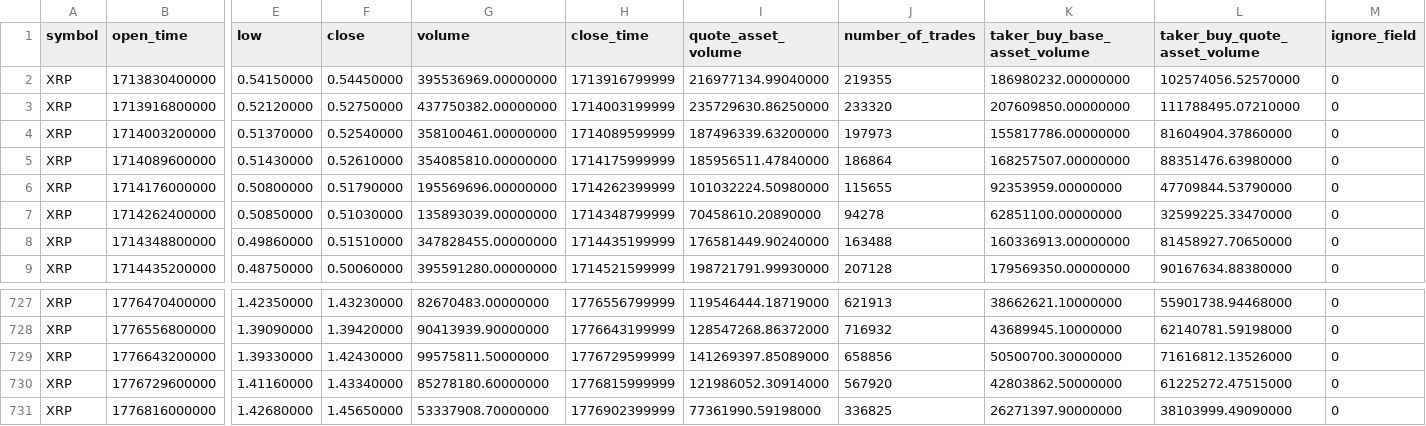
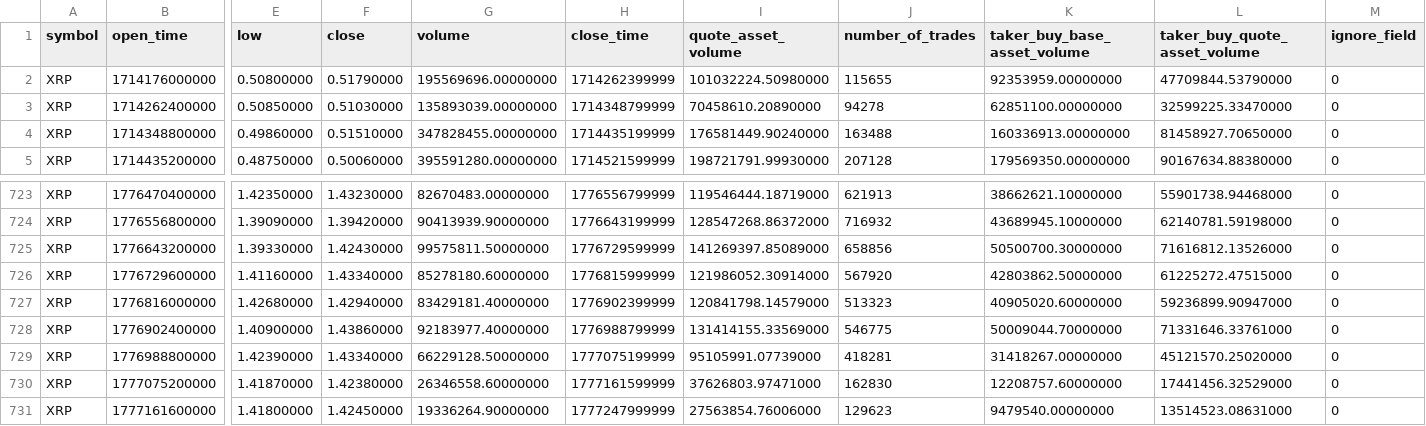
Before and after one commit to PhatVND/data-warehouse, a CSV file: crypto-dw-etl/raw/XRP_raw.csv, drawn as a sheet; only a part is shown, gaps mark what is left out; removed rows and columns are numbered as before the commit, all else as after; rows hold the shown columns only; the diff names each change by its address in the sheet, - before the commit and + after, or states it on an @@ line.

```diff
--- a/crypto-dw-etl/raw/XRP_raw.csv
+++ b/crypto-dw-etl/raw/XRP_raw.csv
-row 2: XRP | 1713830400000 | 0.54150000 | 0.54450000 | 395536969.00000000 | 1713916799999 | 216977134.99040000 | 219355 | 186980232.00000000 | 102574056.52570000 | 0
-row 3: XRP | 1713916800000 | 0.52120000 | 0.52750000 | 437750382.00000000 | 1714003199999 | 235729630.86250000 | 233320 | 207609850.00000000 | 111788495.07210000 | 0
-row 4: XRP | 1714003200000 | 0.51370000 | 0.52540000 | 358100461.00000000 | 1714089599999 | 187496339.63200000 | 197973 | 155817786.00000000 | 81604904.37860000 | 0
-row 5: XRP | 1714089600000 | 0.51430000 | 0.52610000 | 354085810.00000000 | 1714175999999 | 185956511.47840000 | 186864 | 168257507.00000000 | 88351476.63980000 | 0
-F727 (close): 1.45650000
+F727 (close): 1.42940000
-G727 (volume): 53337908.70000000
+G727 (volume): 83429181.40000000
-I727 (quote_asset_volume): 77361990.59198000
+I727 (quote_asset_volume): 120841798.14579000
-J727 (number_of_trades): 336825
+J727 (number_of_trades): 513323
-K727 (taker_buy_base_asset_volume): 26271397.90000000
+K727 (taker_buy_base_asset_volume): 40905020.60000000
-L727 (taker_buy_quote_asset_volume): 38103999.49090000
+L727 (taker_buy_quote_asset_volume): 59236899.90947000
+row 728: XRP | 1776902400000 | 1.40900000 | 1.43860000 | 92183977.40000000 | 1776988799999 | 131414155.33569000 | 546775 | 50009044.70000000 | 71331646.33761000 | 0
+row 729: XRP | 1776988800000 | 1.42390000 | 1.43340000 | 66229128.50000000 | 1777075199999 | 95105991.07739000 | 418281 | 31418267.00000000 | 45121570.25020000 | 0
+row 730: XRP | 1777075200000 | 1.41870000 | 1.42380000 | 26346558.60000000 | 1777161599999 | 37626803.97471000 | 162830 | 12208757.60000000 | 17441456.32529000 | 0
+row 731: XRP | 1777161600000 | 1.41800000 | 1.42450000 | 19336264.90000000 | 1777247999999 | 27563854.76006000 | 129623 | 9479540.00000000 | 13514523.08631000 | 0
```
Also changed, not shown: crypto-dw-etl/raw/BNB_raw.csv, crypto-dw-etl/raw/BTC_raw.csv, 20 other files.
